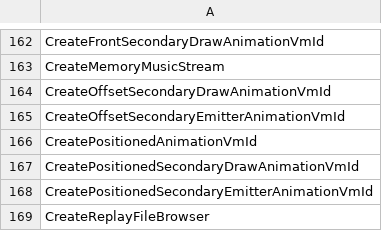
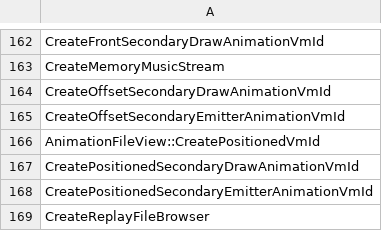
Before and after one commit to N0zoM1z0/th11, a CSV file: config/implemented.csv, drawn as a sheet; only a part is shown, gaps mark what is left out.

```diff
--- a/config/implemented.csv
+++ b/config/implemented.csv
@@ -165,3 +165,3 @@ CreateOffsetSecondaryDrawAnimationVmId
 CreateOffsetSecondaryEmitterAnimationVmId
-CreatePositionedAnimationVmId
+AnimationFileView::CreatePositionedVmId
 CreatePositionedSecondaryDrawAnimationVmId
```
Also changed, not shown: config/matches.csv, config/reccmp-functions.csv, 53 other files.
